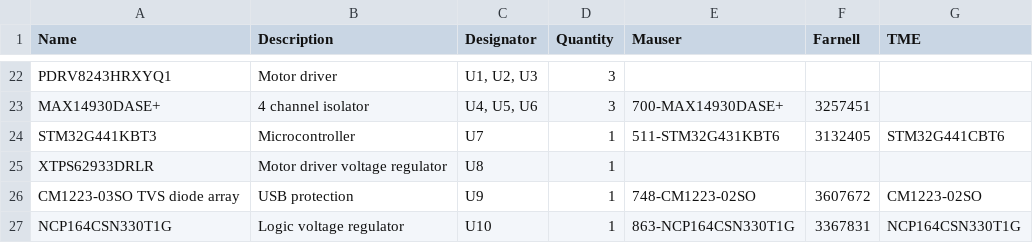
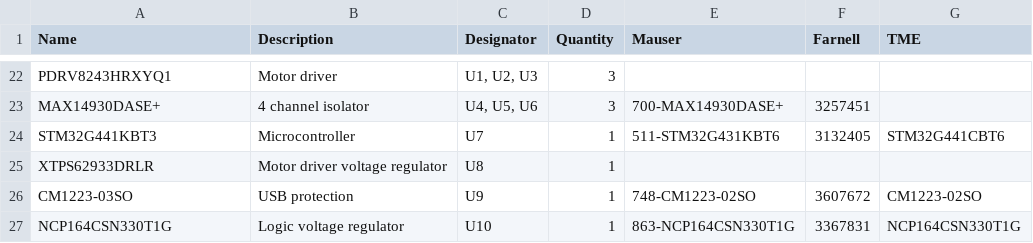
Before and after one commit to ut-robotics/picr22-team-kivipallur-jurto, a CSV file: electronics/Mainbord_BOM/Kivipallur_BOM.csv, drawn as a sheet; only a part is shown, gaps mark what is left out.

Commit message:
BOM test

```diff
--- a/electronics/Mainbord_BOM/Kivipallur_BOM.csv
+++ b/electronics/Mainbord_BOM/Kivipallur_BOM.csv
@@ -25,3 +25,3 @@ STM32G441KBT3;Microcontroller;U7;1;511-STM32G431KBT6;3132405;STM32G441CBT6
 XTPS62933DRLR;Motor driver voltage regulator;U8;1;;;
-CM1223-03SO TVS diode array;USB protection;U9;1;748-CM1223-02SO;3607672;CM1223-02SO
+CM1223-03SO;USB protection;U9;1;748-CM1223-02SO;3607672;CM1223-02SO
 NCP164CSN330T1G;Logic voltage regulator;U10;1;863-NCP164CSN330T1G;3367831;NCP164CSN330T1G
```
